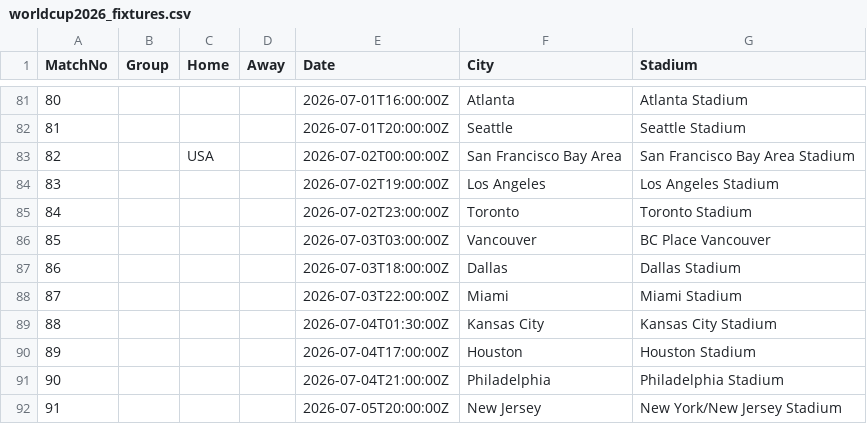
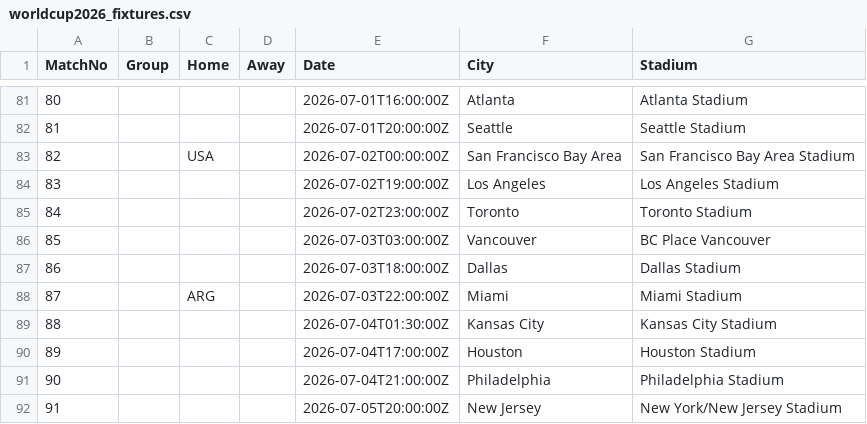
Before and after one commit to Alex-netizen2026/worldcup2026, a CSV file: worldcup2026_fixtures.csv, drawn as a sheet; only a part is shown, gaps mark what is left out.

```diff
--- a/worldcup2026_fixtures.csv
+++ b/worldcup2026_fixtures.csv
@@ -87,3 +87,3 @@ MatchNo,Group,Home,Away,Date,City,Stadium
 86,,,,2026-07-03T18:00:00Z,Dallas,Dallas Stadium
-87,,,,2026-07-03T22:00:00Z,Miami,Miami Stadium
+87,,ARG,,2026-07-03T22:00:00Z,Miami,Miami Stadium
 88,,,,2026-07-04T01:30:00Z,Kansas City,Kansas City Stadium
```
Also changed, not shown: update_log.csv, worldcup2026_history.csv.
